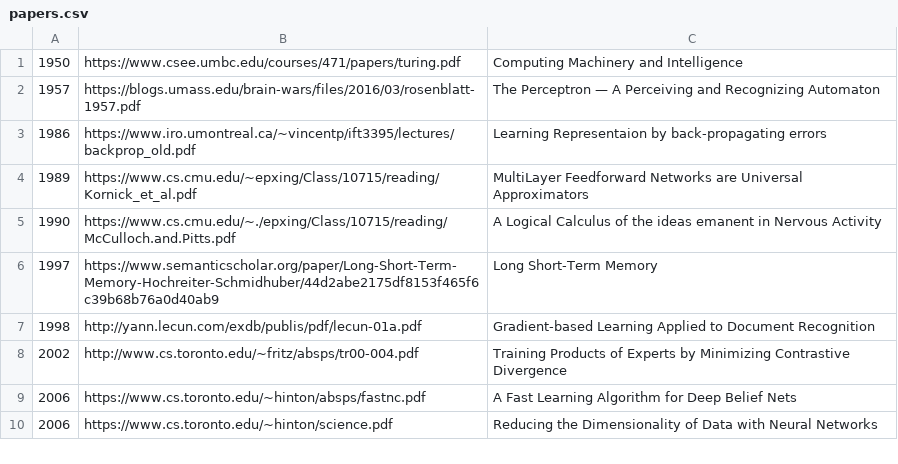
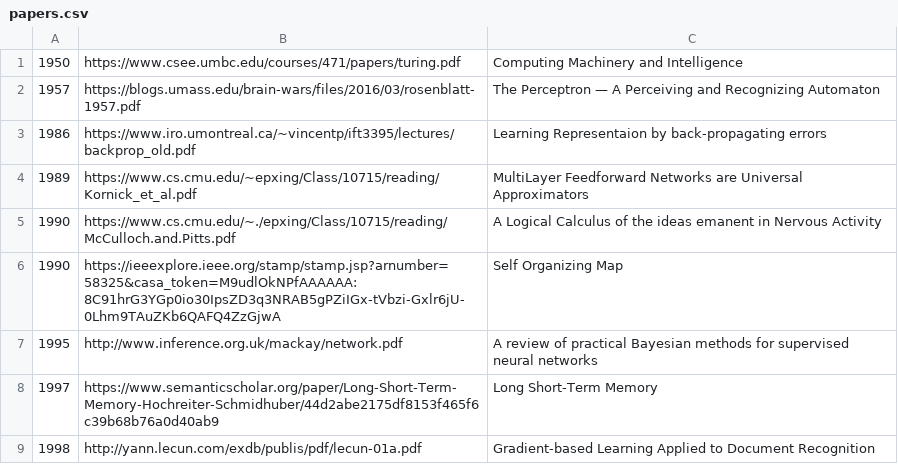
Before and after one commit to ai-tiwari/ai-tiwari.github.io, a CSV file: papers.csv, drawn as a sheet; only a part is shown; the shorter side is filled out with more unchanged rows.

Commit message:
Update papers.csv

```diff
--- a/papers.csv
+++ b/papers.csv
@@ -5,2 +5,4 @@
 1990 , https://www.cs.cmu.edu/~./epxing/Class/10715/reading/McCulloch.and.Pitts.pdf , A Logical Calculus of the ideas emanent in Nervous Activity
+1990, https://ieeexplore.ieee.org/stamp/stamp.jsp?arnumber=58325&casa_token=M9udlOkNPfAAAAAA:8C91hrG3YGp0io30IpsZD3q3NRAB5gPZiIGx-tVbzi-Gxlr6jU-0Lhm9TAuZKb6QAFQ4ZzGjwA, Self Organizing Map
+1995, http://www.inference.org.uk/mackay/network.pdf , A review of practical Bayesian methods for supervised neural networks
 1997 , https://www.semanticscholar.org/paper/Long-Short-Term-Memory-Hochreiter-Schmidhuber/44d2abe2175df8153f465f6c39b68b76a0d40ab9 , Long Short-Term Memory
```
